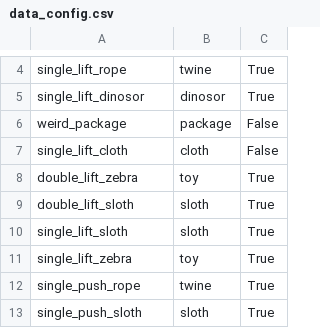
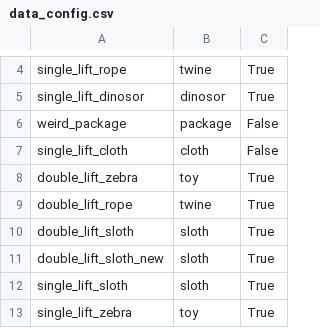
Before and after one commit to BaochaiXue/FuturePhysTwin, a CSV file: data_config.csv, drawn as a sheet; only a part is shown, gaps mark what is left out; the shorter side is filled out with more unchanged rows; the diff names each change by its address in the sheet, - before the commit and + after, or states it on an @@ line.

```diff
--- a/data_config.csv
+++ b/data_config.csv
+row 9: double_lift_rope | twine | True
+row 11: double_lift_sloth_new | sloth | True
```
Also changed, not shown: 1 other file.
